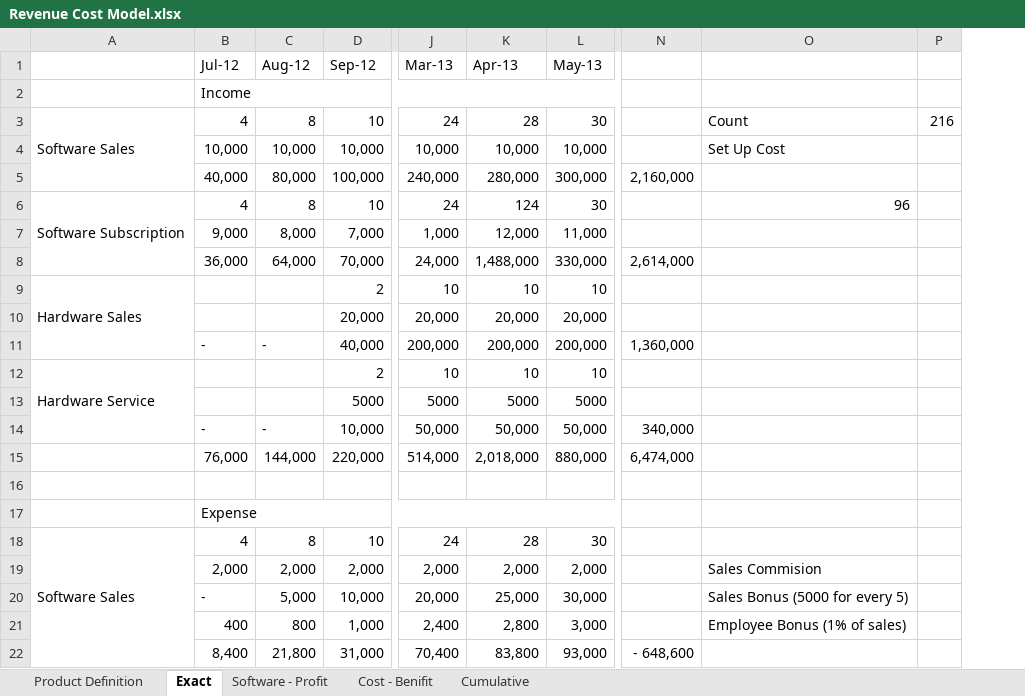
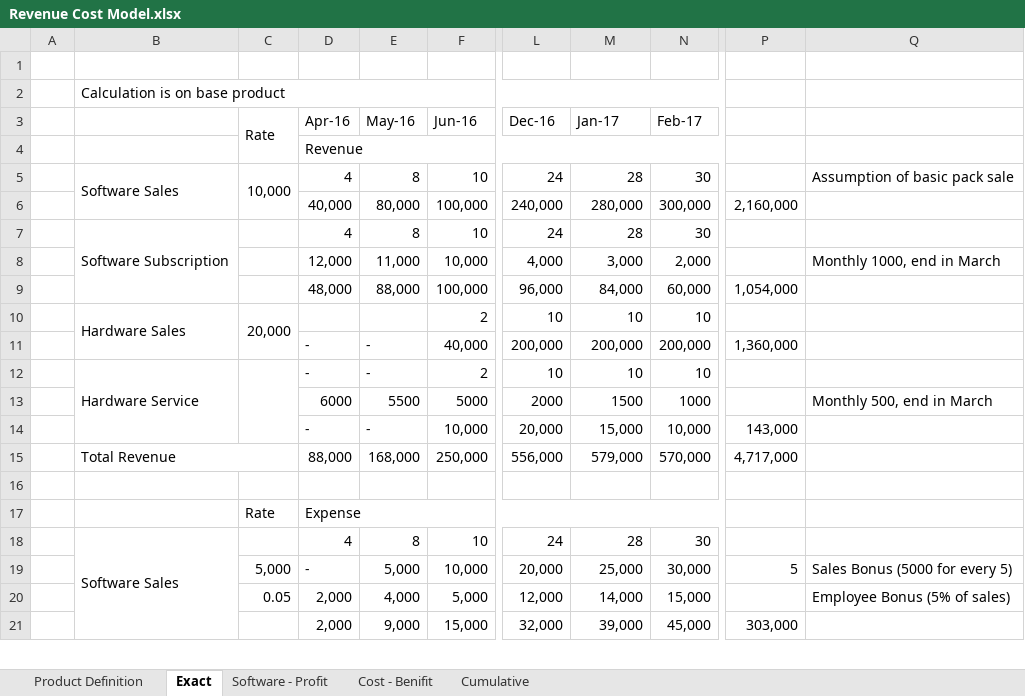
Before and after one commit to BinAff/Organization, an Excel workbook: Project/Retinue/Revenue Cost Model.xlsx, sheet Exact, drawn as a sheet; only a part is shown, gaps mark what is left out; values as stored, in another font and other column widths than the file's, no cell formats; removed rows and columns are numbered as before the commit, all else as after; rows hold the shown columns only; the diff covers the shown part only; the diff names each change by its address in the sheet, - before the commit and + after, or states it on an @@ line.

Commit message:
Updated business model targeted April 2016

```diff
--- a/Project/Retinue/Revenue Cost Model.xlsx (sheet Exact)
+++ b/Project/Retinue/Revenue Cost Model.xlsx (sheet Exact)
+column A, empty
+column C, row 5: 10,000; row 10: 20,000; rows 17-19: Rate |  | 5,000
-column N, row 5: 2,160,000; row 11: 1,360,000
-column O, row 3: Count; row 6: 96; row 20: Sales Bonus (5000 for every 5)
-column P, row 3: 216
+column P, row 6: 2,160,000; row 11: 1,360,000; row 19: 5
+column Q, row 5: Assumption of basic pack sale; row 19: Sales Bonus (5000 for every 5)
-row 1:  | Jul-12 | Aug-12 | Sep-12 | Mar-13 | Apr-13 | May-13
+row 1: (empty)
+row 2:  | Calculation is on base product
+row 3:  |  | Rate | Apr-16 | May-16 | Jun-16 | Dec-16 | Jan-17 | Feb-17
-D4: Income
+D4: Revenue
-row 4:  | 10,000 | 10,000 | 10,000 | 10,000 | 10,000 | 10,000 |  | Set Up Cost
-M7: 124
+M7: 28
-row 7:  | 9,000 | 8,000 | 7,000 | 1,000 | 12,000 | 11,000
-row 8:  | 36,000 | 64,000 | 70,000 | 24,000 | 1,488,000 | 330,000 | 2,614,000
+row 8:  |  |  | 12,000 | 11,000 | 10,000 | 4,000 | 3,000 | 2,000 |  | Monthly 1000, end in March
+row 9:  |  |  | 48,000 | 88,000 | 100,000 | 96,000 | 84,000 | 60,000 | 1,054,000
-row 10:  |  |  | 20,000 | 20,000 | 20,000 | 20,000
-D12: (empty)
+D12: -
-E12: (empty)
+E12: -
-row 13:  |  |  | 5000 | 5000 | 5000 | 5000
-row 14:  | - | - | 10,000 | 50,000 | 50,000 | 50,000 | 340,000
-row 15:  | 76,000 | 144,000 | 220,000 | 514,000 | 2,018,000 | 880,000 | 6,474,000
+row 13:  |  |  | 6000 | 5500 | 5000 | 2000 | 1500 | 1000 |  | Monthly 500, end in March
+row 14:  |  |  | - | - | 10,000 | 20,000 | 15,000 | 10,000 | 143,000
+row 15:  | Total Revenue |  | 88,000 | 168,000 | 250,000 | 556,000 | 579,000 | 570,000 | 4,717,000
-row 19:  | 2,000 | 2,000 | 2,000 | 2,000 | 2,000 | 2,000 |  | Sales Commision
-row 21:  | 400 | 800 | 1,000 | 2,400 | 2,800 | 3,000 |  | Employee Bonus (1% of sales)
-row 22:  | 8,400 | 21,800 | 31,000 | 70,400 | 83,800 | 93,000 | - 648,600
+row 20:  |  | 0.05 | 2,000 | 4,000 | 5,000 | 12,000 | 14,000 | 15,000 |  | Employee Bonus (5% of sales)
+row 21:  |  |  | 2,000 | 9,000 | 15,000 | 32,000 | 39,000 | 45,000 | 303,000
```
Also changed, not shown: 9 added rows, 8 removed rows and 10 edited cells elsewhere in this sheet, sheet Cost - Benifit, sheet Cumulative, sheet Software - Profit, cell formats, formulas that keep their value, hidden cells, charts or pictures.
